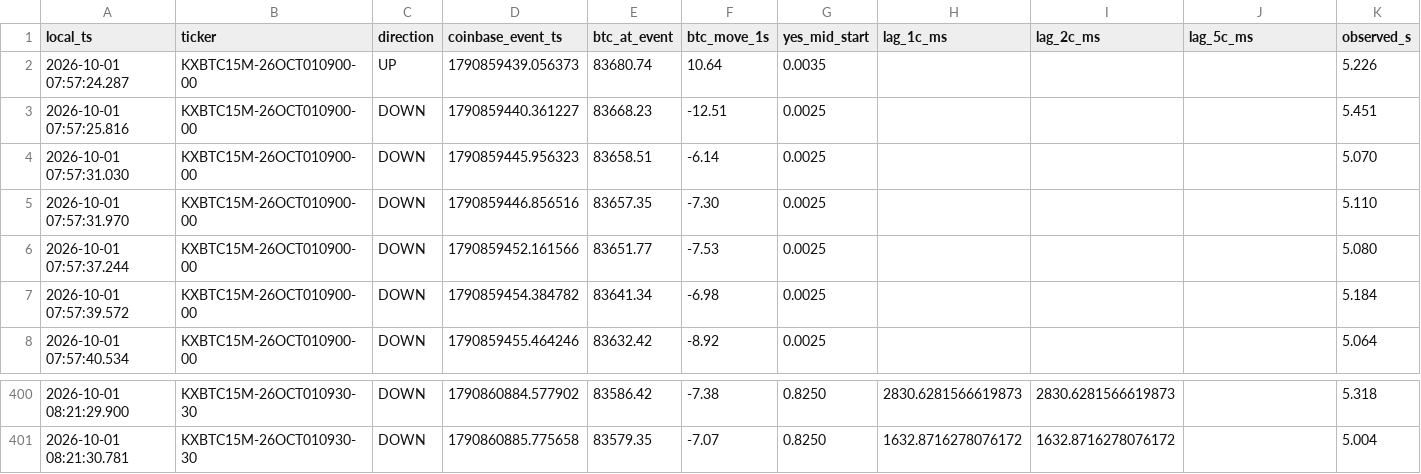
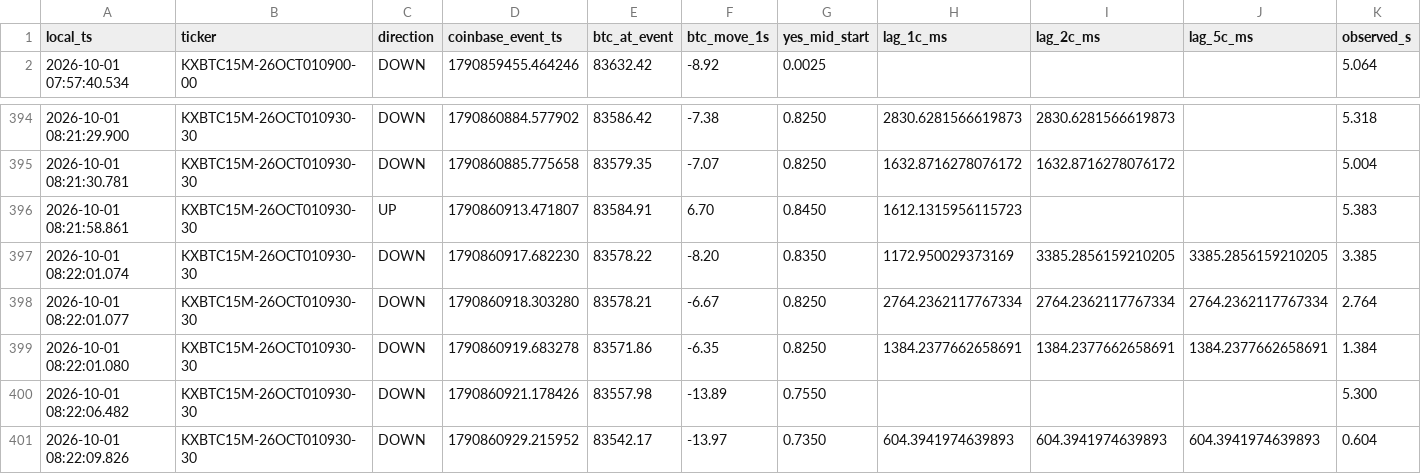
Before and after one commit to homerocaride403-eng/ase15-bot-bridge, a CSV file: ase15_latency_events.csv, drawn as a sheet; only a part is shown, gaps mark what is left out; removed rows and columns are numbered as before the commit, all else as after; the diff names each change by its address in the sheet, - before the commit and + after, or states it on an @@ line.

Commit message:
ASE15_BTC_TARGET_CROSS_V13_7_PAPER_LATENCY_GITHUB latency events

```diff
--- a/ase15_latency_events.csv
+++ b/ase15_latency_events.csv
-row 2: 2026-10-01 07:57:24.287 | KXBTC15M-26OCT010900-00 | UP | 1790859439.056373 | 83680.74 | 10.64 | 0.0035 |  |  |  | 5.226
-row 3: 2026-10-01 07:57:25.816 | KXBTC15M-26OCT010900-00 | DOWN | 1790859440.361227 | 83668.23 | -12.51 | 0.0025 |  |  |  | 5.451
-row 4: 2026-10-01 07:57:31.030 | KXBTC15M-26OCT010900-00 | DOWN | 1790859445.956323 | 83658.51 | -6.14 | 0.0025 |  |  |  | 5.070
-row 5: 2026-10-01 07:57:31.970 | KXBTC15M-26OCT010900-00 | DOWN | 1790859446.856516 | 83657.35 | -7.30 | 0.0025 |  |  |  | 5.110
-row 6: 2026-10-01 07:57:37.244 | KXBTC15M-26OCT010900-00 | DOWN | 1790859452.161566 | 83651.77 | -7.53 | 0.0025 |  |  |  | 5.080
-row 7: 2026-10-01 07:57:39.572 | KXBTC15M-26OCT010900-00 | DOWN | 1790859454.384782 | 83641.34 | -6.98 | 0.0025 |  |  |  | 5.184
+row 396: 2026-10-01 08:21:58.861 | KXBTC15M-26OCT010930-30 | UP | 1790860913.471807 | 83584.91 | 6.70 | 0.8450 | 1612.1315956115723 |  |  | 5.383
+row 397: 2026-10-01 08:22:01.074 | KXBTC15M-26OCT010930-30 | DOWN | 1790860917.682230 | 83578.22 | -8.20 | 0.8350 | 1172.950029373169 | 3385.2856159210205 | 3385.2856159210205 | 3.385
+row 398: 2026-10-01 08:22:01.077 | KXBTC15M-26OCT010930-30 | DOWN | 1790860918.303280 | 83578.21 | -6.67 | 0.8250 | 2764.2362117767334 | 2764.2362117767334 | 2764.2362117767334 | 2.764
+row 399: 2026-10-01 08:22:01.080 | KXBTC15M-26OCT010930-30 | DOWN | 1790860919.683278 | 83571.86 | -6.35 | 0.8250 | 1384.2377662658691 | 1384.2377662658691 | 1384.2377662658691 | 1.384
+row 400: 2026-10-01 08:22:06.482 | KXBTC15M-26OCT010930-30 | DOWN | 1790860921.178426 | 83557.98 | -13.89 | 0.7550 |  |  |  | 5.300
+row 401: 2026-10-01 08:22:09.826 | KXBTC15M-26OCT010930-30 | DOWN | 1790860929.215952 | 83542.17 | -13.97 | 0.7350 | 604.3941974639893 | 604.3941974639893 | 604.3941974639893 | 0.604
```
